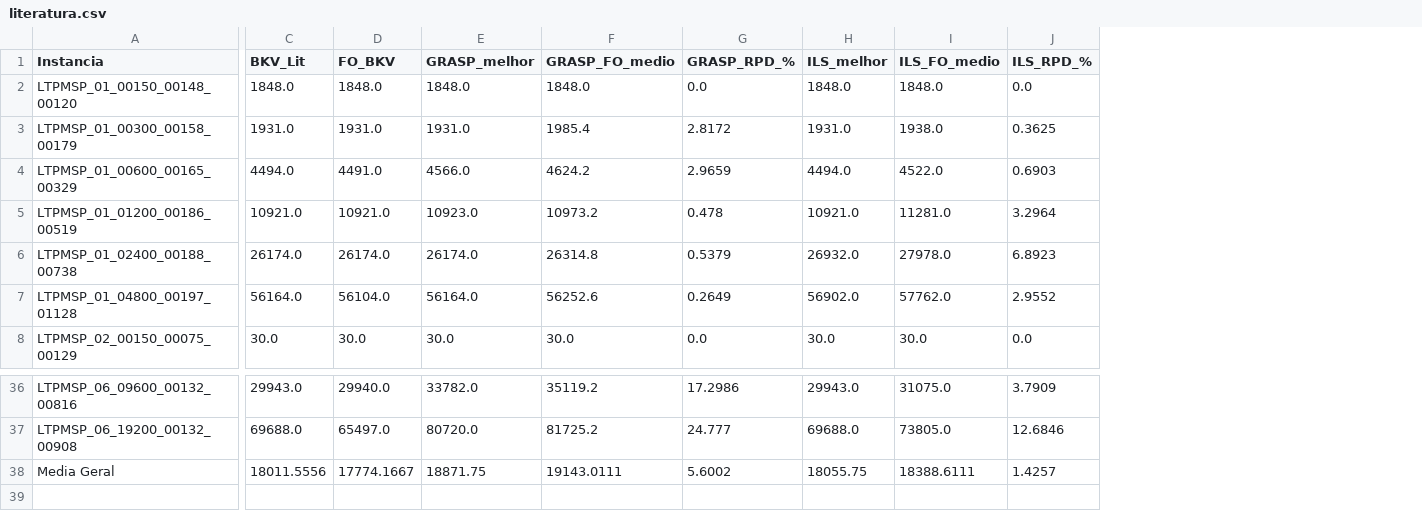
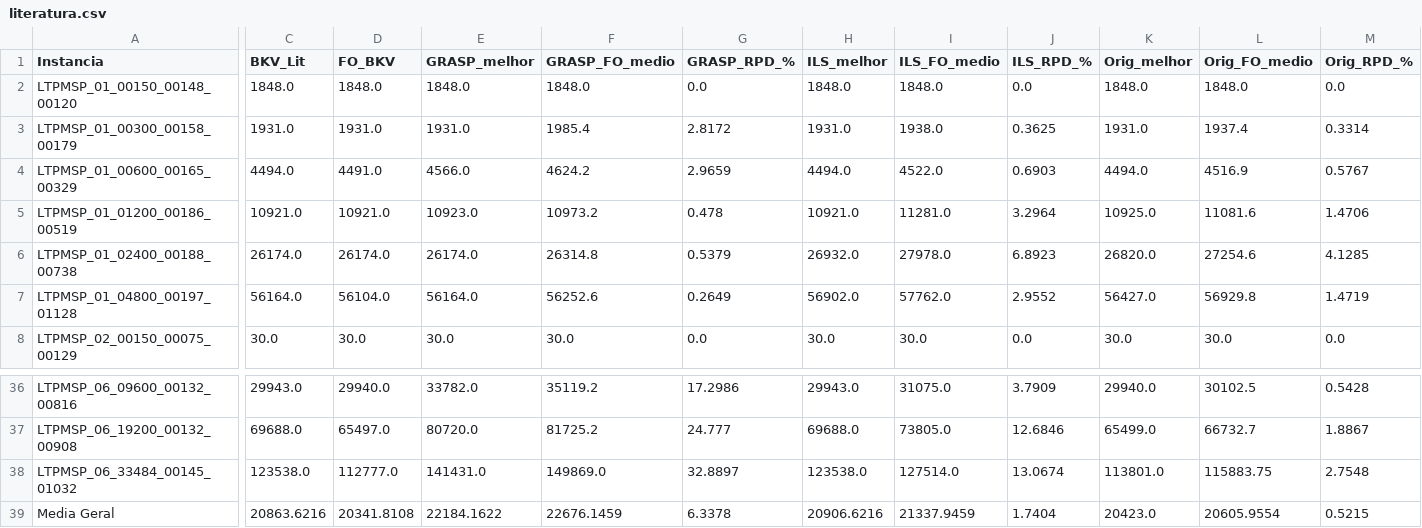
Before and after one commit to Getulio-Mendes/LTPMSP, a CSV file: tabelas_resultados/literatura.csv, drawn as a sheet; only a part is shown, gaps mark what is left out; addresses are those after the commit; rows hold the shown columns only; the diff covers the shown part only; the diff names each change by its address in the sheet, - before the commit and + after, or states it on an @@ line.

```diff
--- a/tabelas_resultados/literatura.csv
+++ b/tabelas_resultados/literatura.csv
+column K (Orig_melhor), rows 2-8: 1848.0 | 1931.0 | 4494.0 | 10925.0 | 26820.0 | 56427.0 | 30.0; rows 36-37: 29940.0 | 65499.0; row 39: 20423.0
+column L (Orig_FO_medio), rows 2-8: 1848.0 | 1937.4 | 4516.9 | 11081.6 | 27254.6 | 56929.8 | 30.0; rows 36-37: 30102.5 | 66732.7; row 39: 20605.9554
+column M (Orig_RPD_%), rows 2-8: 0.0 | 0.3314 | 0.5767 | 1.4706 | 4.1285 | 1.4719 | 0.0; rows 36-37: 0.5428 | 1.8867; row 39: 0.5215
+row 38: LTPMSP_06_33484_00145_01032 | 123538.0 | 112777.0 | 141431.0 | 149869.0 | 32.8897 | 123538.0 | 127514.0 | 13.0674 | 113801.0 | 115883.75 | 2.7548
-C39 (BKV_Lit): 18011.5556
+C39 (BKV_Lit): 20863.6216
-D39 (FO_BKV): 17774.1667
+D39 (FO_BKV): 20341.8108
-E39 (GRASP_melhor): 18871.75
+E39 (GRASP_melhor): 22184.1622
-F39 (GRASP_FO_medio): 19143.0111
+F39 (GRASP_FO_medio): 22676.1459
-G39 (GRASP_RPD_%): 5.6002
+G39 (GRASP_RPD_%): 6.3378
-H39 (ILS_melhor): 18055.75
+H39 (ILS_melhor): 20906.6216
-I39 (ILS_FO_medio): 18388.6111
+I39 (ILS_FO_medio): 21337.9459
-J39 (ILS_RPD_%): 1.4257
+J39 (ILS_RPD_%): 1.7404
```
Also changed, not shown: 3 edited cells elsewhere in this file, tabelas_resultados/qualidade.csv, tabelas_resultados/sintese_porte.csv, 8 other files.
